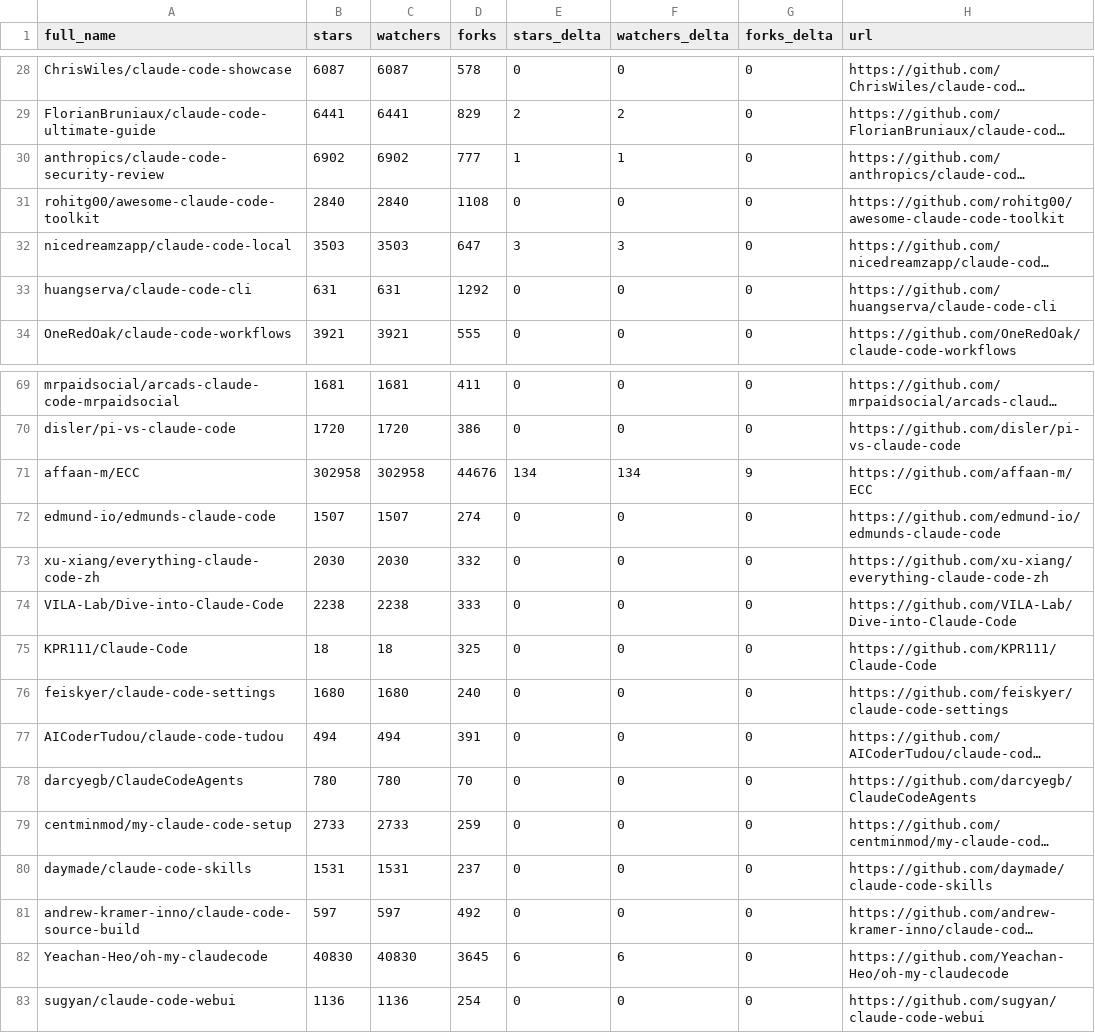
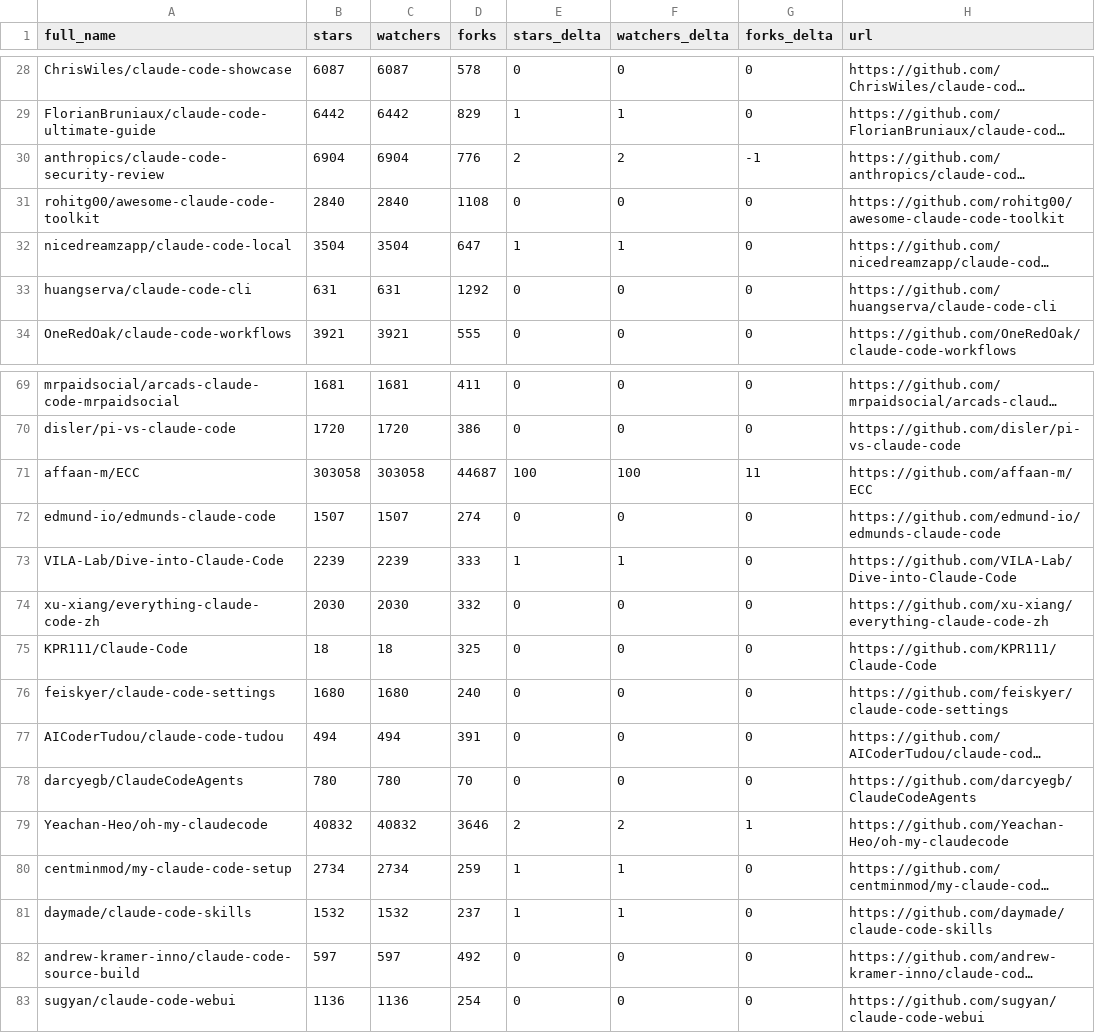
Before and after one commit to abgulati/awesome-claude-code, a CSV file: data/repo-ticker.csv, drawn as a sheet; only a part is shown, gaps mark what is left out; long unchanged cells end in …; removed rows and columns are numbered as before the commit, all else as after; the diff covers the shown part only; the diff names each change by its address in the sheet, - before the commit and + after, or states it on an @@ line.

```diff
--- a/data/repo-ticker.csv
+++ b/data/repo-ticker.csv
-B29 (stars): 6441
+B29 (stars): 6442
-C29 (watchers): 6441
+C29 (watchers): 6442
-E29 (stars_delta): 2
+E29 (stars_delta): 1
-F29 (watchers_delta): 2
+F29 (watchers_delta): 1
-B30 (stars): 6902
+B30 (stars): 6904
-C30 (watchers): 6902
+C30 (watchers): 6904
-D30 (forks): 777
+D30 (forks): 776
-E30 (stars_delta): 1
+E30 (stars_delta): 2
-F30 (watchers_delta): 1
+F30 (watchers_delta): 2
-G30 (forks_delta): 0
+G30 (forks_delta): -1
-B32 (stars): 3503
+B32 (stars): 3504
-C32 (watchers): 3503
+C32 (watchers): 3504
-E32 (stars_delta): 3
+E32 (stars_delta): 1
-F32 (watchers_delta): 3
+F32 (watchers_delta): 1
-B71 (stars): 302958
+B71 (stars): 303058
-C71 (watchers): 302958
+C71 (watchers): 303058
-D71 (forks): 44676
+D71 (forks): 44687
-E71 (stars_delta): 134
+E71 (stars_delta): 100
-F71 (watchers_delta): 134
+F71 (watchers_delta): 100
-G71 (forks_delta): 9
+G71 (forks_delta): 11
+row 73: VILA-Lab/Dive-into-Claude-Code | 2239 | 2239 | 333 | 1 | 1 | 0 | https://github.com/VILA-Lab/Dive-into-Claude-Code
-row 74: VILA-Lab/Dive-into-Claude-Code | 2238 | 2238 | 333 | 0 | 0 | 0 | https://github.com/VILA-Lab/Dive-into-Claude-Code
+row 79: Yeachan-Heo/oh-my-claudecode | 40832 | 40832 | 3646 | 2 | 2 | 1 | https://github.com/Yeachan-Heo/oh-my-claudecode
-B80 (stars): 2733
+B80 (stars): 2734
-C80 (watchers): 2733
+C80 (watchers): 2734
-E80:E81 (stars_delta): 0
+E80:E81 (stars_delta): 1
-F80:F81 (watchers_delta): 0
+F80:F81 (watchers_delta): 1
-B81 (stars): 1531
+B81 (stars): 1532
-C81 (watchers): 1531
+C81 (watchers): 1532
-row 82: Yeachan-Heo/oh-my-claudecode | 40830 | 40830 | 3645 | 6 | 6 | 0 | https://github.com/Yeachan-Heo/oh-my-claudecode
```
Also changed, not shown: 1 added row, 1 removed row, 2 moved rows and 83 edited cells elsewhere in this file, 4 other files.
